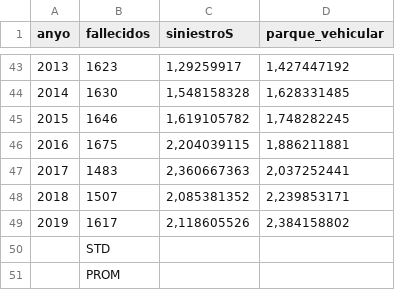
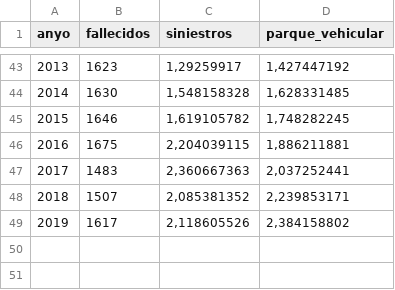
Before and after one commit to MVSUACH/MVSUACH, a CSV file: DATOS CSV PRUEBA 2.csv, drawn as a sheet; only a part is shown, gaps mark what is left out; the diff names each change by its address in the sheet, - before the commit and + after, or states it on an @@ line.

Commit message:
Update DATOS CSV PRUEBA 2.csv

```diff
--- a/DATOS CSV PRUEBA 2.csv
+++ b/DATOS CSV PRUEBA 2.csv
-C1: siniestroS
+C1: siniestros
-row 50:  | STD
-row 51:  | PROM
```
